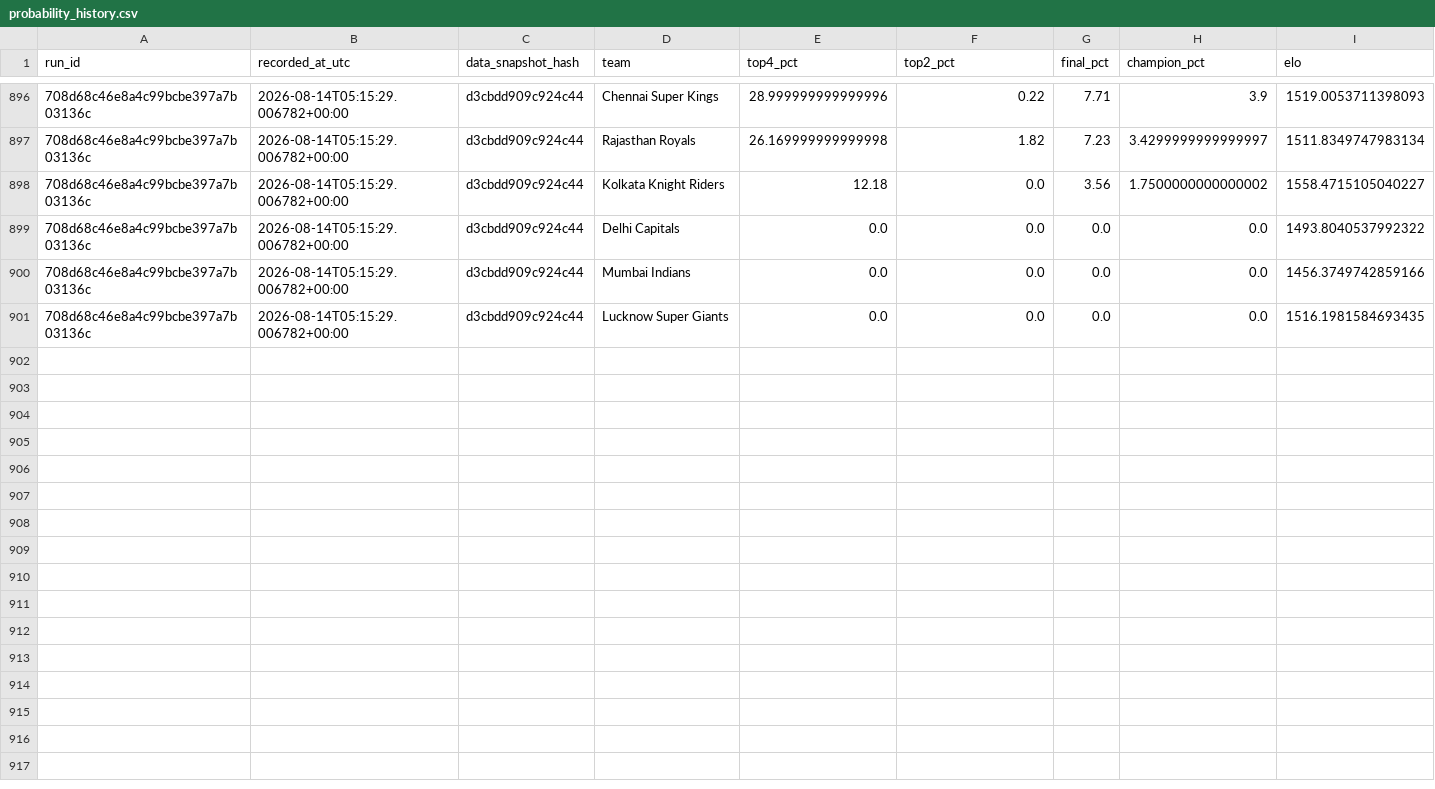
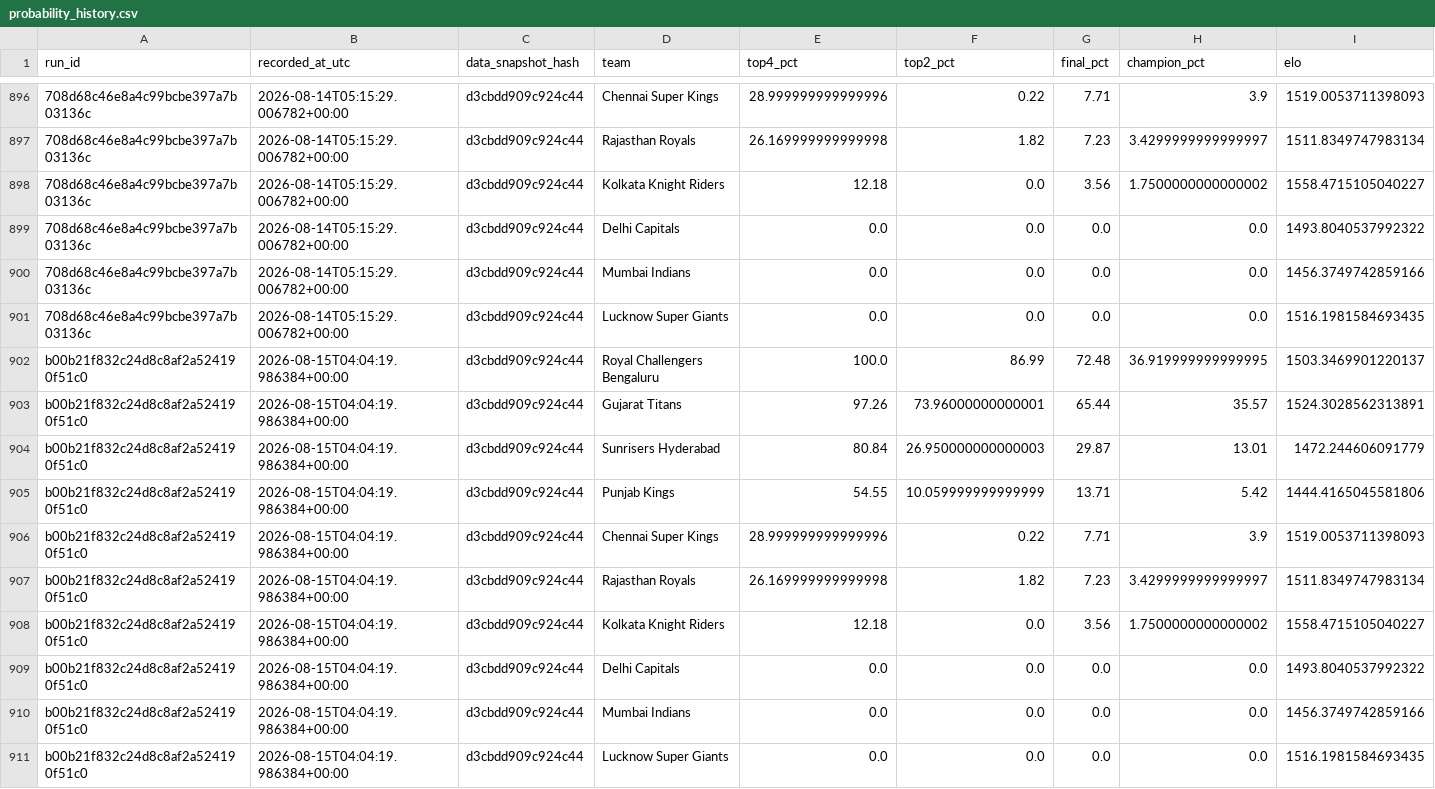
Before and after one commit to Vatsalsrivastava1209/IPL-Predictor, a CSV file: outputs/probability_history.csv, drawn as a sheet; only a part is shown, gaps mark what is left out; the diff names each change by its address in the sheet, - before the commit and + after, or states it on an @@ line.

```diff
--- a/outputs/probability_history.csv
+++ b/outputs/probability_history.csv
+row 902: b00b21f832c24d8c8af2a524190f51c0 | 2026-08-15T04:04:19.986384+00:00 | d3cbdd909c924c44 | Royal Challengers Bengaluru | 100.0 | 86.99 | 72.48 | 36.919999999999995 | 1503.3469901220137
+row 903: b00b21f832c24d8c8af2a524190f51c0 | 2026-08-15T04:04:19.986384+00:00 | d3cbdd909c924c44 | Gujarat Titans | 97.26 | 73.96000000000001 | 65.44 | 35.57 | 1524.3028562313891
+row 904: b00b21f832c24d8c8af2a524190f51c0 | 2026-08-15T04:04:19.986384+00:00 | d3cbdd909c924c44 | Sunrisers Hyderabad | 80.84 | 26.950000000000003 | 29.87 | 13.01 | 1472.244606091779
+row 905: b00b21f832c24d8c8af2a524190f51c0 | 2026-08-15T04:04:19.986384+00:00 | d3cbdd909c924c44 | Punjab Kings | 54.55 | 10.059999999999999 | 13.71 | 5.42 | 1444.4165045581806
+row 906: b00b21f832c24d8c8af2a524190f51c0 | 2026-08-15T04:04:19.986384+00:00 | d3cbdd909c924c44 | Chennai Super Kings | 28.999999999999996 | 0.22 | 7.71 | 3.9 | 1519.0053711398093
+row 907: b00b21f832c24d8c8af2a524190f51c0 | 2026-08-15T04:04:19.986384+00:00 | d3cbdd909c924c44 | Rajasthan Royals | 26.169999999999998 | 1.82 | 7.23 | 3.4299999999999997 | 1511.8349747983134
+row 908: b00b21f832c24d8c8af2a524190f51c0 | 2026-08-15T04:04:19.986384+00:00 | d3cbdd909c924c44 | Kolkata Knight Riders | 12.18 | 0.0 | 3.56 | 1.7500000000000002 | 1558.4715105040227
+row 909: b00b21f832c24d8c8af2a524190f51c0 | 2026-08-15T04:04:19.986384+00:00 | d3cbdd909c924c44 | Delhi Capitals | 0.0 | 0.0 | 0.0 | 0.0 | 1493.8040537992322
+row 910: b00b21f832c24d8c8af2a524190f51c0 | 2026-08-15T04:04:19.986384+00:00 | d3cbdd909c924c44 | Mumbai Indians | 0.0 | 0.0 | 0.0 | 0.0 | 1456.3749742859166
+row 911: b00b21f832c24d8c8af2a524190f51c0 | 2026-08-15T04:04:19.986384+00:00 | d3cbdd909c924c44 | Lucknow Super Giants | 0.0 | 0.0 | 0.0 | 0.0 | 1516.1981584693435
```
Also changed, not shown: outputs/simulation_runs.csv.
